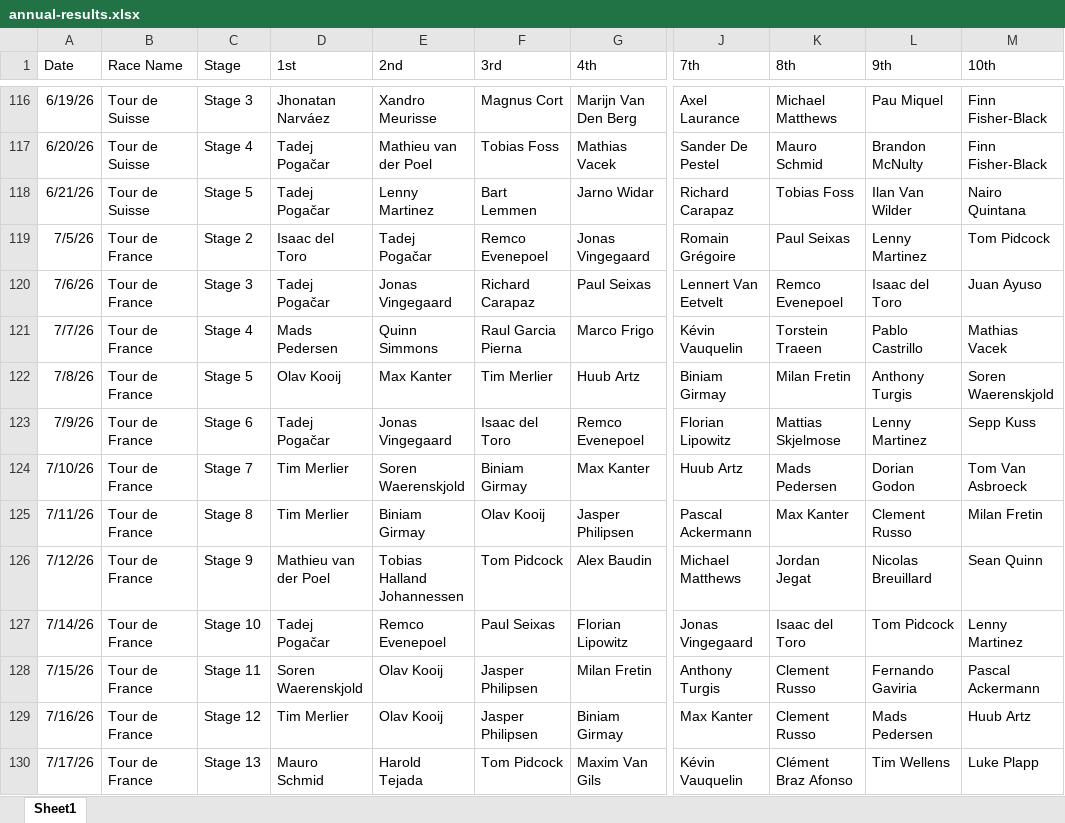
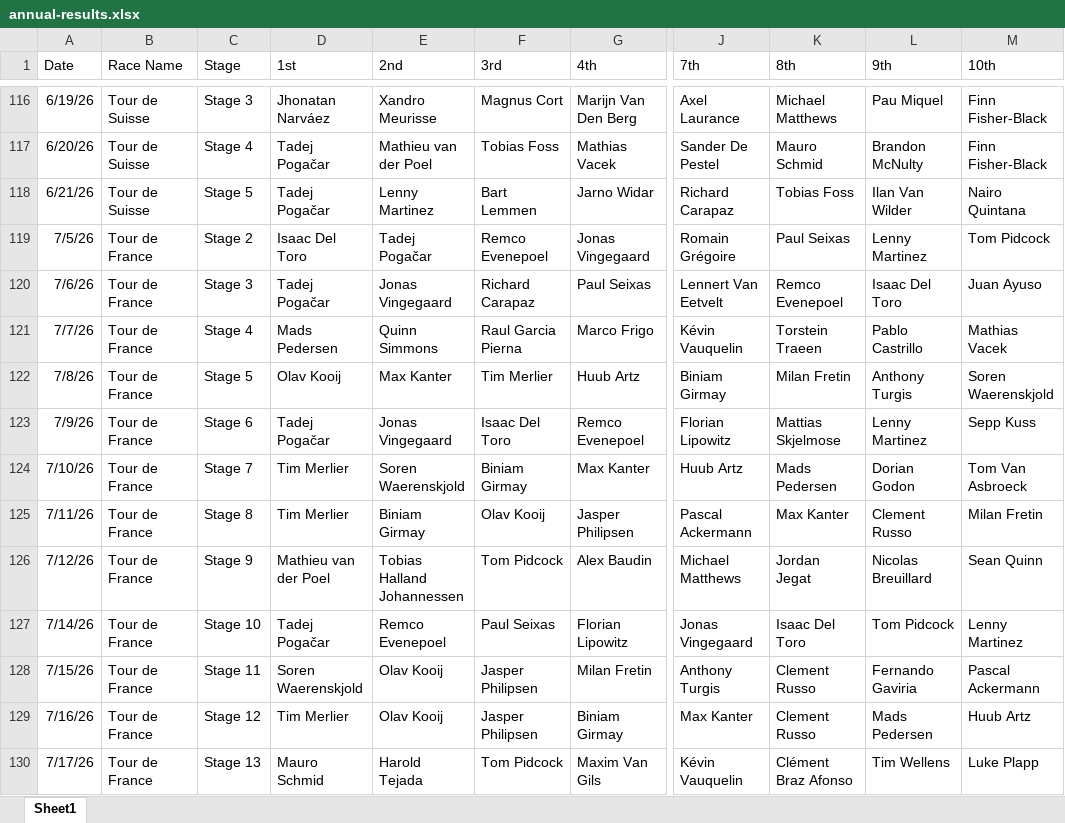
Before and after one commit to danpsh/2026-Fantasy-Cycling, an Excel workbook: annual-results.xlsx, sheet Sheet1, drawn as a sheet; only a part is shown, gaps mark what is left out; values as stored, in another font and other column widths than the file's, no borders; the diff covers the shown part only; the diff names each change by its address in the sheet, - before the commit and + after, or states it on an @@ line.

Commit message:
Add files via upload

```diff
--- a/annual-results.xlsx (sheet Sheet1)
+++ b/annual-results.xlsx (sheet Sheet1)
-D119 (1st): Isaac del Toro
+D119 (1st): Isaac Del Toro
-L120 (9th): Isaac del Toro
+L120 (9th): Isaac Del Toro
-F123 (3rd): Isaac del Toro
+F123 (3rd): Isaac Del Toro
-K127 (8th): Isaac del Toro
+K127 (8th): Isaac Del Toro
```
Also changed, not shown: 17 edited cells elsewhere in this sheet.
